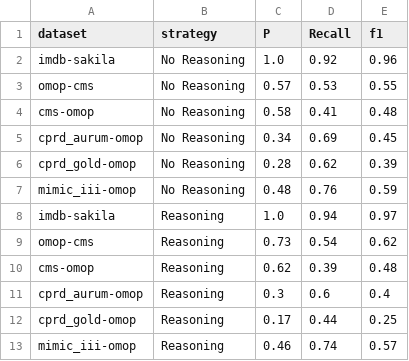
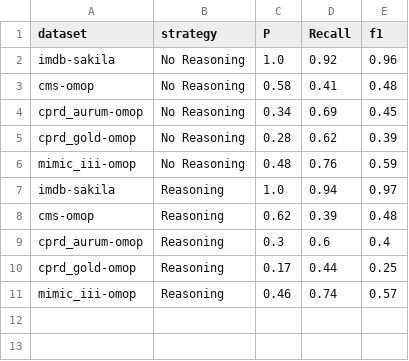
Before and after one commit to knowledge-fusion/LLMatch, a CSV file: dataset/match_result/effect_of_reasoning.csv, drawn as a sheet.

```diff
--- a/dataset/match_result/effect_of_reasoning.csv
+++ b/dataset/match_result/effect_of_reasoning.csv
@@ -2,3 +2,2 @@ dataset,strategy,P,Recall,f1
 imdb-sakila,No Reasoning,1.0,0.92,0.96
-omop-cms,No Reasoning,0.57,0.53,0.55
 cms-omop,No Reasoning,0.58,0.41,0.48
@@ -8,3 +7,2 @@ mimic_iii-omop,No Reasoning,0.48,0.76,0.59
 imdb-sakila,Reasoning,1.0,0.94,0.97
-omop-cms,Reasoning,0.73,0.54,0.62
 cms-omop,Reasoning,0.62,0.39,0.48
```
Also changed, not shown: dataset/match_result/effect_of_description_gpt4o.csv, dataset/match_result/effect_of_rewrite_gpt35.csv, 19 other files.
